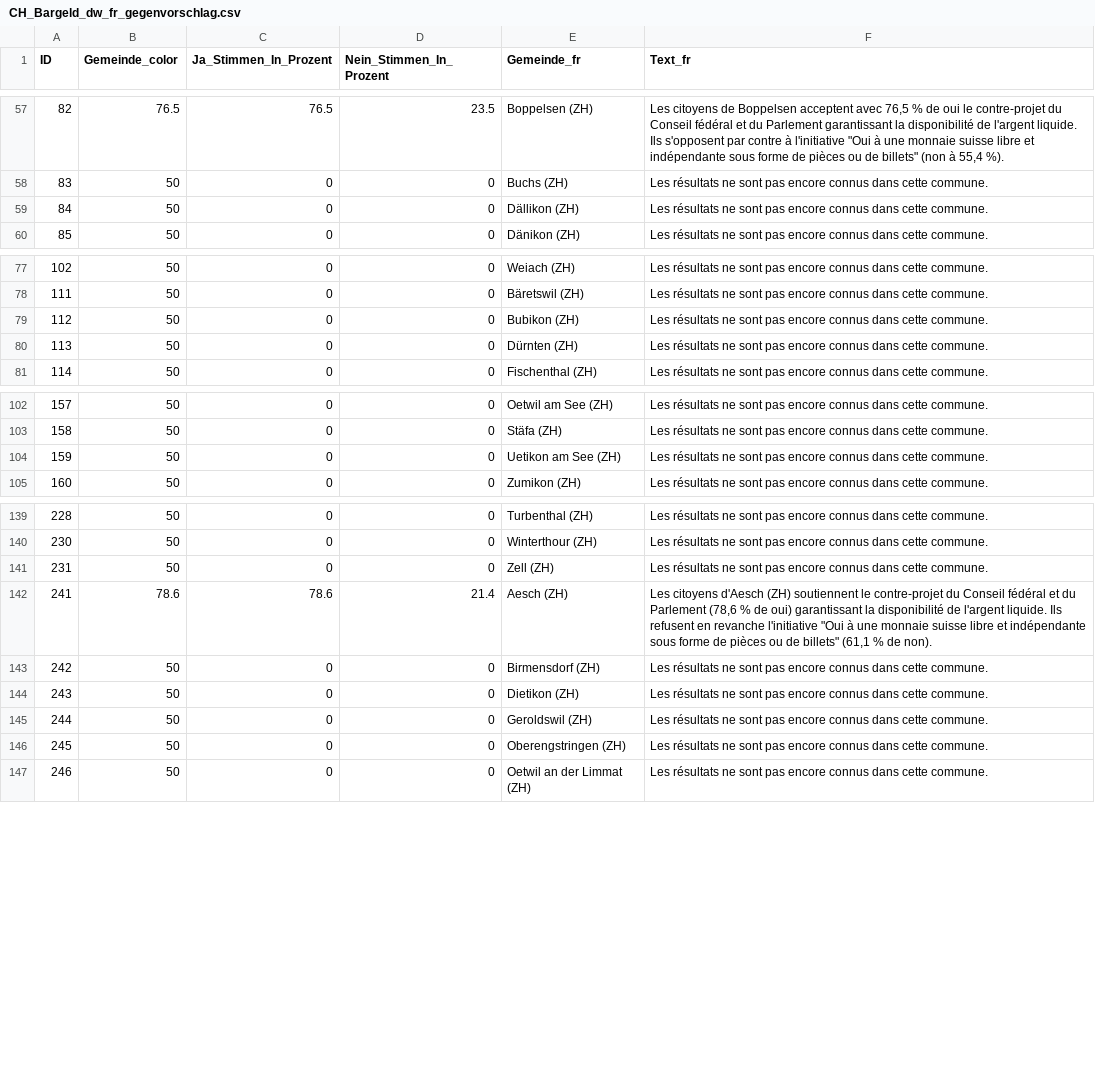
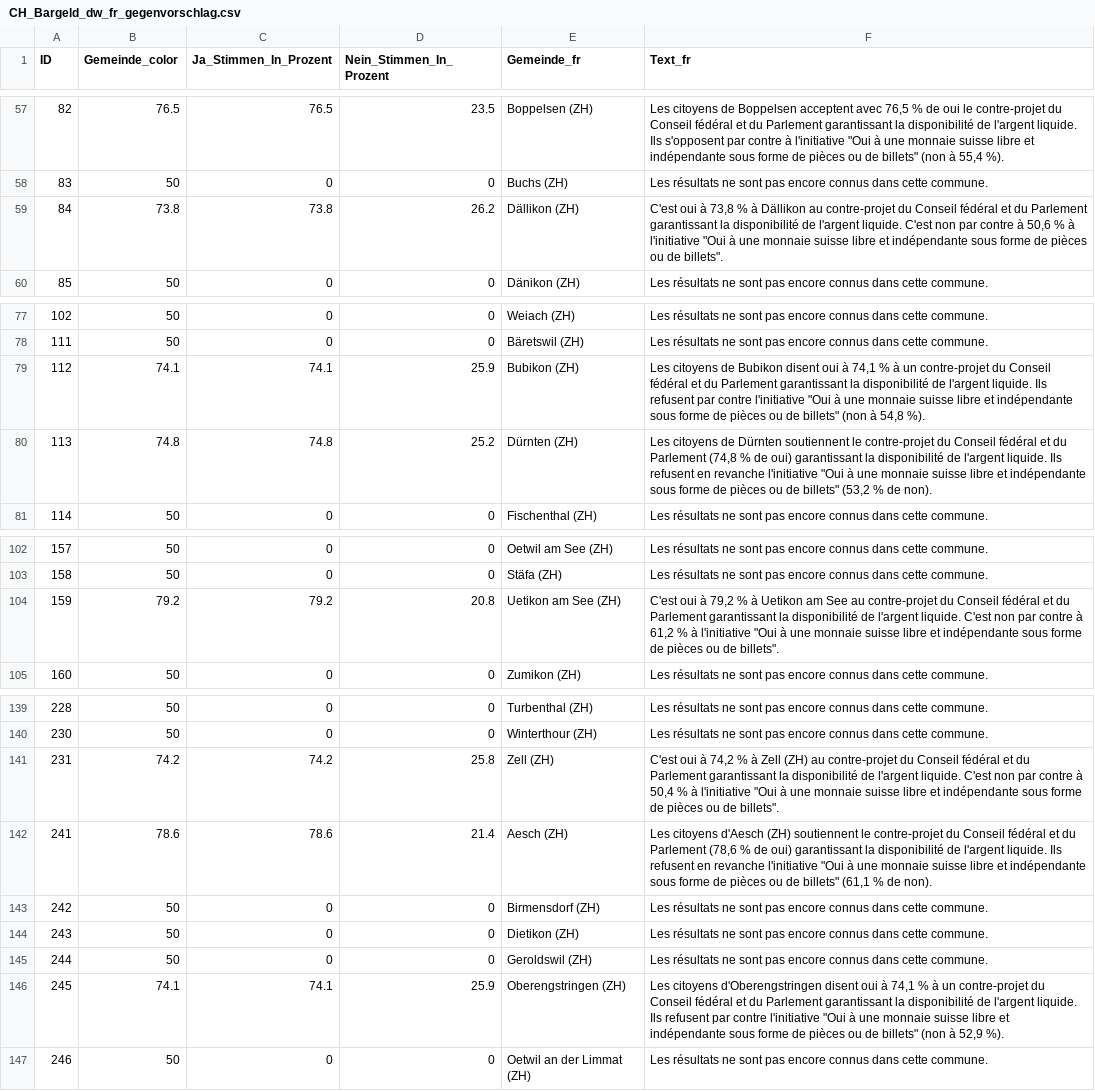
Before and after one commit to awp-finanznachrichten/lena_maerz2026, a CSV file: Output_Switzerland/CH_Bargeld_dw_fr_gegenvorschlag.csv, drawn as a sheet; only a part is shown, gaps mark what is left out.

```diff
--- a/Output_Switzerland/CH_Bargeld_dw_fr_gegenvorschlag.csv
+++ b/Output_Switzerland/CH_Bargeld_dw_fr_gegenvorschlag.csv
@@ -58,3 +58,3 @@
 83,50,0,0,"Buchs (ZH)","Les résultats ne sont pas encore connus dans cette commune."
-84,50,0,0,"Dällikon (ZH)","Les résultats ne sont pas encore connus dans cette commune."
+84,73.8,73.8,26.2,"Dällikon (ZH)","C'est oui à 73,8 % à Dällikon au contre-projet du Conseil fédéral et du Parlement garantissant la disponibilité de l'argent liquide. C'est non par contre à 50,6 % à l'initiative ""Oui à une monnaie suisse libre et indépendante sous forme de pièces ou de billets""."
 85,50,0,0,"Dänikon (ZH)","Les résultats ne sont pas encore connus dans cette commune."
@@ -78,4 +78,4 @@
 111,50,0,0,"Bäretswil (ZH)","Les résultats ne sont pas encore connus dans cette commune."
-112,50,0,0,"Bubikon (ZH)","Les résultats ne sont pas encore connus dans cette commune."
-113,50,0,0,"Dürnten (ZH)","Les résultats ne sont pas encore connus dans cette commune."
+112,74.1,74.1,25.9,"Bubikon (ZH)","Les citoyens de Bubikon disent oui à 74,1 % à un contre-projet du Conseil fédéral et du Parlement garantissant la disponibilité de l'argent liquide. Ils refusent par contre l'initiative ""Oui à une monnaie suisse libre et indépendante sous forme de pièces ou de billets"" (non à 54,8 %)."
+113,74.8,74.8,25.2,"Dürnten (ZH)","Les citoyens de Dürnten soutiennent le contre-projet du Conseil fédéral et du Parlement (74,8 % de oui) garantissant la disponibilité de l'argent liquide. Ils refusent en revanche l'initiative ""Oui à une monnaie suisse libre et indépendante sous forme de pièces ou de billets"" (53,2 % de non)."
 114,50,0,0,"Fischenthal (ZH)","Les résultats ne sont pas encore connus dans cette commune."
@@ -103,3 +103,3 @@
 158,50,0,0,"Stäfa (ZH)","Les résultats ne sont pas encore connus dans cette commune."
-159,50,0,0,"Uetikon am See (ZH)","Les résultats ne sont pas encore connus dans cette commune."
+159,79.2,79.2,20.8,"Uetikon am See (ZH)","C'est oui à 79,2 % à Uetikon am See au contre-projet du Conseil fédéral et du Parlement garantissant la disponibilité de l'argent liquide. C'est non par contre à 61,2 % à l'initiative ""Oui à une monnaie suisse libre et indépendante sous forme de pièces ou de billets""."
 160,50,0,0,"Zumikon (ZH)","Les résultats ne sont pas encore connus dans cette commune."
@@ -140,3 +140,3 @@
 230,50,0,0,"Winterthour (ZH)","Les résultats ne sont pas encore connus dans cette commune."
-231,50,0,0,"Zell (ZH)","Les résultats ne sont pas encore connus dans cette commune."
+231,74.2,74.2,25.8,"Zell (ZH)","C'est oui à 74,2 % à Zell (ZH) au contre-projet du Conseil fédéral et du Parlement garantissant la disponibilité de l'argent liquide. C'est non par contre à 50,4 % à l'initiative ""Oui à une monnaie suisse libre et indépendante sous forme de pièces ou de billets""."
 241,78.6,78.6,21.4,"Aesch (ZH)","Les citoyens d'Aesch (ZH) soutiennent le contre-projet du Conseil fédéral et du Parlement (78,6 % de oui) garantissant la disponibilité de l'argent liquide. Ils refusent en revanche l'initiative ""Oui à une monnaie suisse libre et indépendante sous forme de pièces ou de billets"" (61,1 % de non)."
@@ -145,3 +145,3 @@
 244,50,0,0,"Geroldswil (ZH)","Les résultats ne sont pas encore connus dans cette commune."
-245,50,0,0,"Oberengstringen (ZH)","Les résultats ne sont pas encore connus dans cette commune."
+245,74.1,74.1,25.9,"Oberengstringen (ZH)","Les citoyens d'Oberengstringen disent oui à 74,1 % à un contre-projet du Conseil fédéral et du Parlement garantissant la disponibilité de l'argent liquide. Ils refusent par contre l'initiative ""Oui à une monnaie suisse libre et indépendante sous forme de pièces ou de billets"" (non à 52,9 %)."
 246,50,0,0,"Oetwil an der Limmat (ZH)","Les résultats ne sont pas encore connus dans cette commune."
```
Also changed, not shown: Output_Cantons/ZH_CH_SRG_dw_de.csv, Output_Switzerland/CH_Bargeld_dw_fr_initiative.csv, 38 other files.
